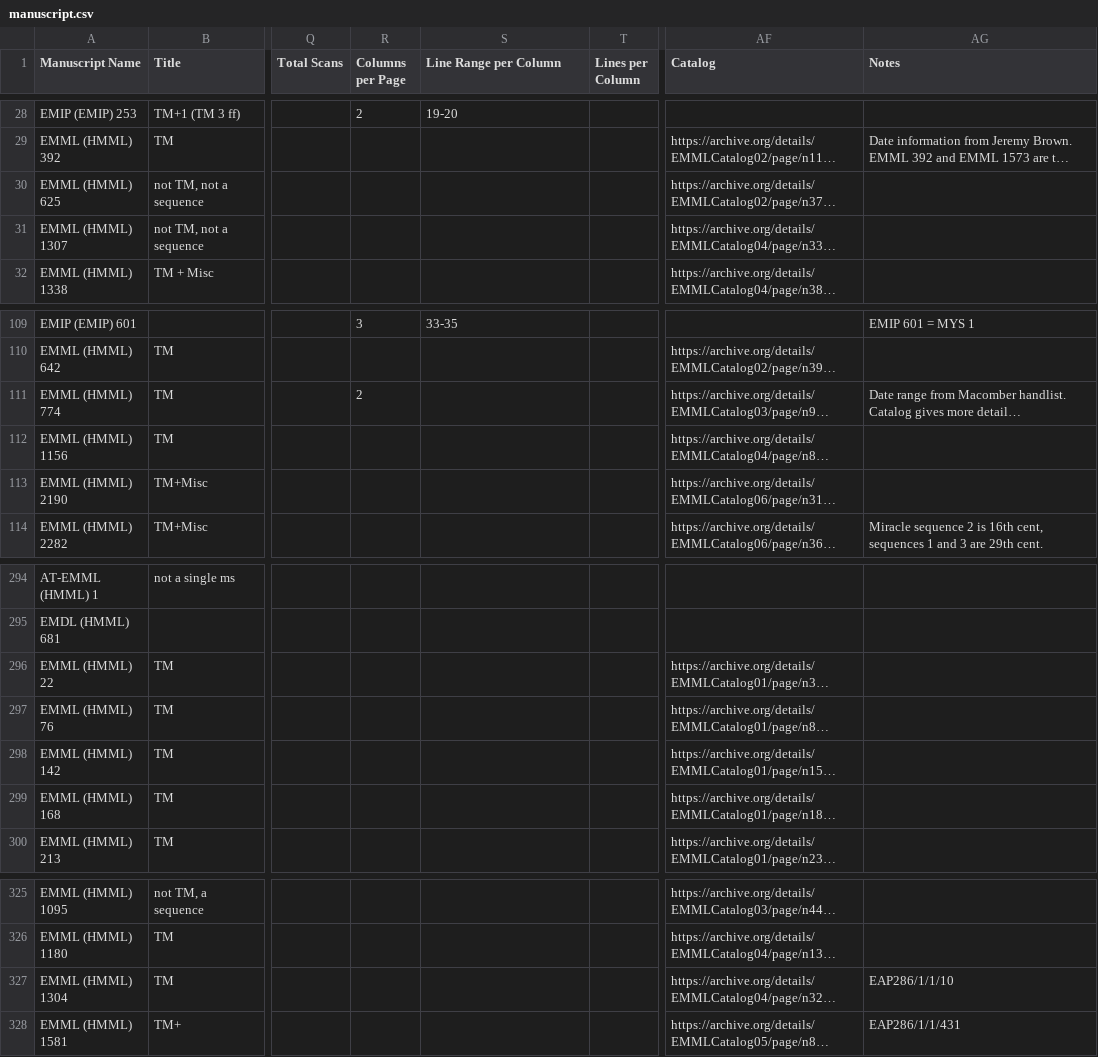
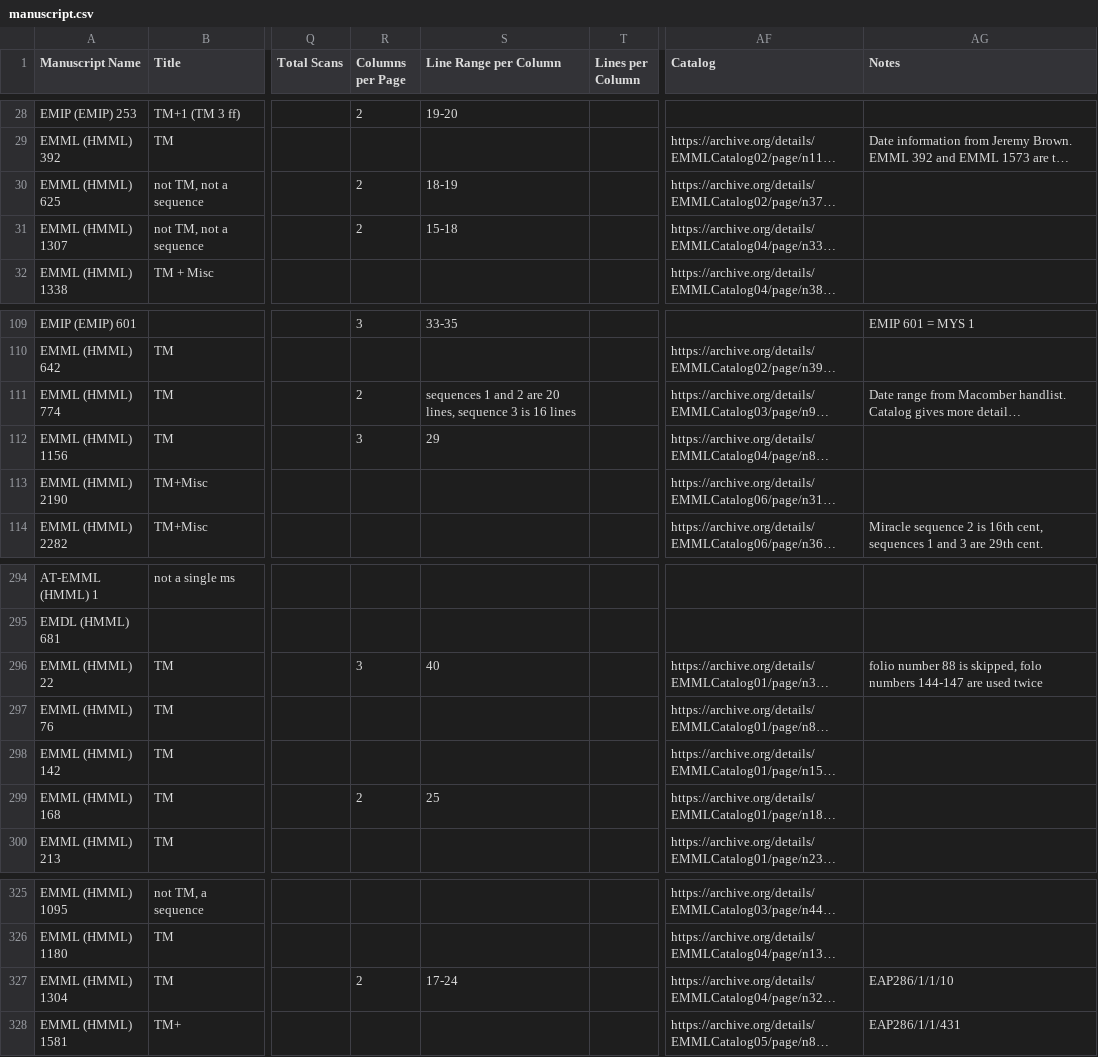
Before and after one commit to Princeton-CDH/pemm-data, a CSV file: data/manuscript.csv, drawn as a sheet; only a part is shown, gaps mark what is left out; long unchanged cells end in …; the diff names each change by its address in the sheet, - before the commit and + after, or states it on an @@ line.

Commit message:
Automatic data updates from PEMM

```diff
--- a/data/manuscript.csv
+++ b/data/manuscript.csv
-R30:R31 (Columns per Page): (empty)
+R30:R31 (Columns per Page): 2
-S30 (Line Range per Column): (empty)
+S30 (Line Range per Column): 18-19
-S31 (Line Range per Column): (empty)
+S31 (Line Range per Column): 15-18
-S111 (Line Range per Column): (empty)
+S111 (Line Range per Column): sequences 1 and 2 are 20 lines, sequence 3 is 16 lines
-R112 (Columns per Page): (empty)
+R112 (Columns per Page): 3
-S112 (Line Range per Column): (empty)
+S112 (Line Range per Column): 29
-R296 (Columns per Page): (empty)
+R296 (Columns per Page): 3
-S296 (Line Range per Column): (empty)
+S296 (Line Range per Column): 40
-AG296 (Notes): (empty)
+AG296 (Notes): folio number 88 is skipped, folo numbers 144-147 are used twice
-R299 (Columns per Page): (empty)
+R299 (Columns per Page): 2
-S299 (Line Range per Column): (empty)
+S299 (Line Range per Column): 25
-R327 (Columns per Page): (empty)
+R327 (Columns per Page): 2
-S327 (Line Range per Column): (empty)
+S327 (Line Range per Column): 17-24
```
